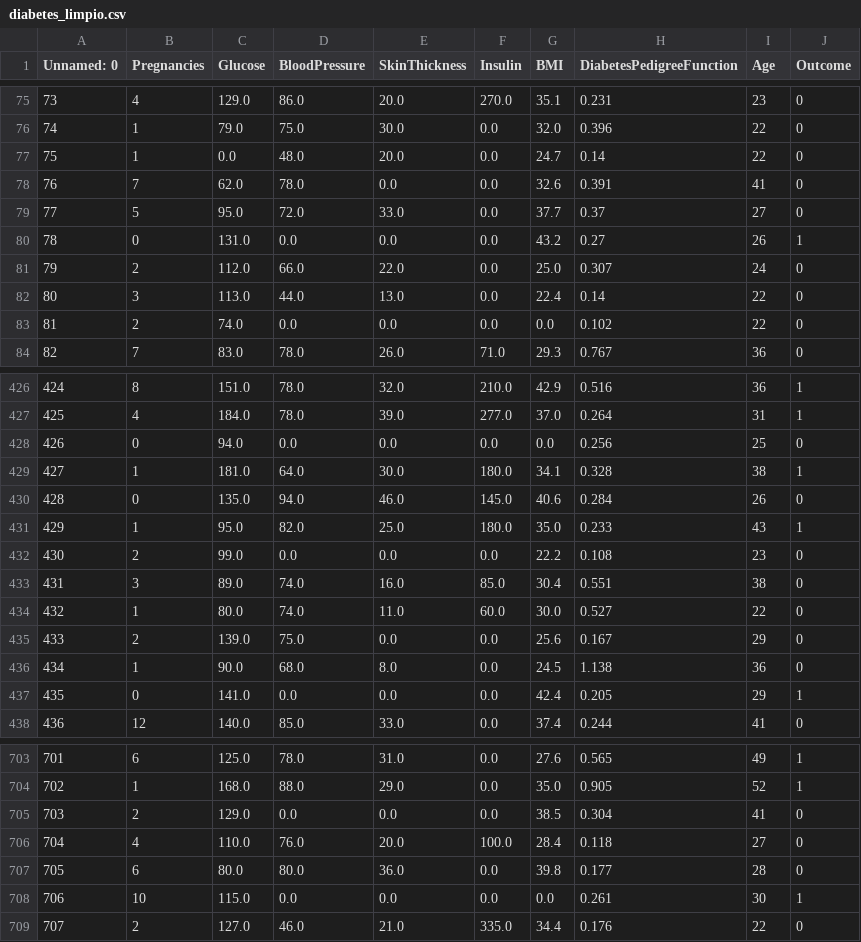
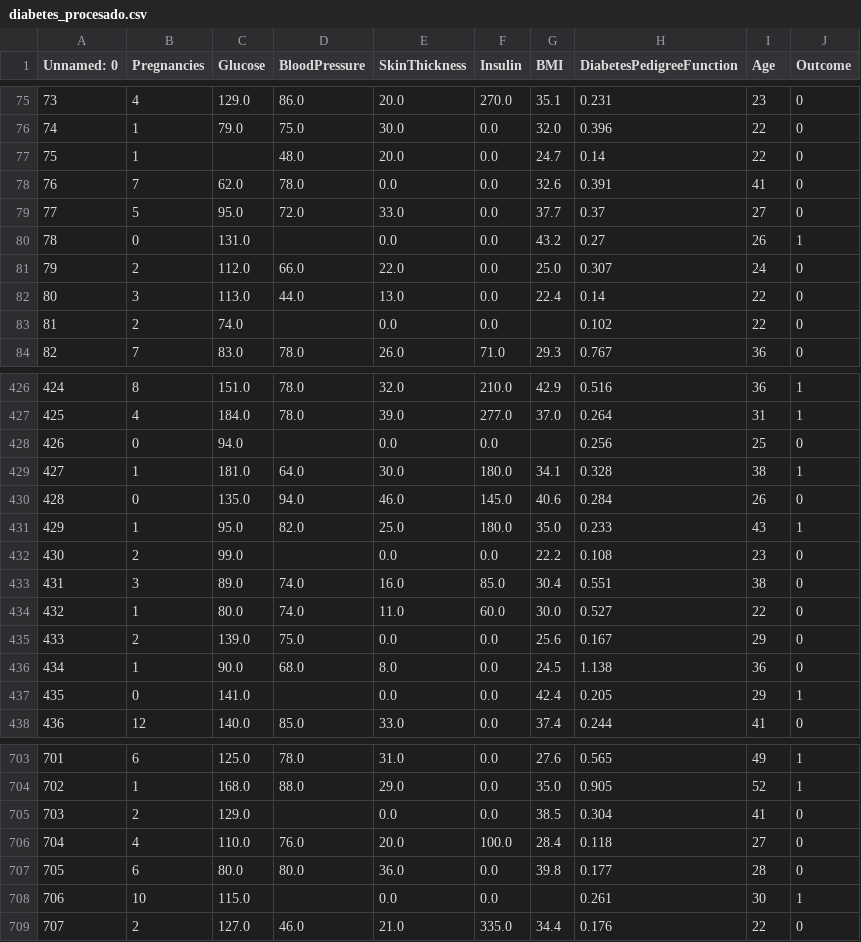
Before and after one commit to DinoMondino/IA, a CSV file: IntroduccionBibliotecas/1_datos/diabetes_procesado.csv (was IntroduccionBibliotecas/diabetes_limpio.csv), drawn as a sheet; only a part is shown, gaps mark what is left out; the diff covers the shown part only.

```diff
--- a/IntroduccionBibliotecas/diabetes_limpio.csv
+++ b/IntroduccionBibliotecas/1_datos/diabetes_procesado.csv
@@ -76,9 +76,9 @@ Unnamed: 0,Pregnancies,Glucose,BloodPressure,SkinThickness,Insulin,BMI,DiabetesP
 74,1,79.0,75.0,30.0,0.0,32.0,0.396,22,0
-75,1,0.0,48.0,20.0,0.0,24.7,0.14,22,0
+75,1,,48.0,20.0,0.0,24.7,0.14,22,0
 76,7,62.0,78.0,0.0,0.0,32.6,0.391,41,0
 77,5,95.0,72.0,33.0,0.0,37.7,0.37,27,0
-78,0,131.0,0.0,0.0,0.0,43.2,0.27,26,1
+78,0,131.0,,0.0,0.0,43.2,0.27,26,1
 79,2,112.0,66.0,22.0,0.0,25.0,0.307,24,0
 80,3,113.0,44.0,13.0,0.0,22.4,0.14,22,0
-81,2,74.0,0.0,0.0,0.0,0.0,0.102,22,0
+81,2,74.0,,0.0,0.0,,0.102,22,0
 82,7,83.0,78.0,26.0,71.0,29.3,0.767,36,0
@@ -427,3 +427,3 @@ Unnamed: 0,Pregnancies,Glucose,BloodPressure,SkinThickness,Insulin,BMI,DiabetesP
 425,4,184.0,78.0,39.0,277.0,37.0,0.264,31,1
-426,0,94.0,0.0,0.0,0.0,0.0,0.256,25,0
+426,0,94.0,,0.0,0.0,,0.256,25,0
 427,1,181.0,64.0,30.0,180.0,34.1,0.328,38,1
@@ -431,3 +431,3 @@ Unnamed: 0,Pregnancies,Glucose,BloodPressure,SkinThickness,Insulin,BMI,DiabetesP
 429,1,95.0,82.0,25.0,180.0,35.0,0.233,43,1
-430,2,99.0,0.0,0.0,0.0,22.2,0.108,23,0
+430,2,99.0,,0.0,0.0,22.2,0.108,23,0
 431,3,89.0,74.0,16.0,85.0,30.4,0.551,38,0
@@ -436,3 +436,3 @@ Unnamed: 0,Pregnancies,Glucose,BloodPressure,SkinThickness,Insulin,BMI,DiabetesP
 434,1,90.0,68.0,8.0,0.0,24.5,1.138,36,0
-435,0,141.0,0.0,0.0,0.0,42.4,0.205,29,1
+435,0,141.0,,0.0,0.0,42.4,0.205,29,1
 436,12,140.0,85.0,33.0,0.0,37.4,0.244,41,0
@@ -704,6 +704,6 @@ Unnamed: 0,Pregnancies,Glucose,BloodPressure,SkinThickness,Insulin,BMI,DiabetesP
 702,1,168.0,88.0,29.0,0.0,35.0,0.905,52,1
-703,2,129.0,0.0,0.0,0.0,38.5,0.304,41,0
+703,2,129.0,,0.0,0.0,38.5,0.304,41,0
 704,4,110.0,76.0,20.0,100.0,28.4,0.118,27,0
 705,6,80.0,80.0,36.0,0.0,39.8,0.177,28,0
-706,10,115.0,0.0,0.0,0.0,0.0,0.261,30,1
+706,10,115.0,,0.0,0.0,,0.261,30,1
 707,2,127.0,46.0,21.0,335.0,34.4,0.176,22,0
```
Also changed, not shown: 38 edited cells elsewhere in this file, 1 other file.
